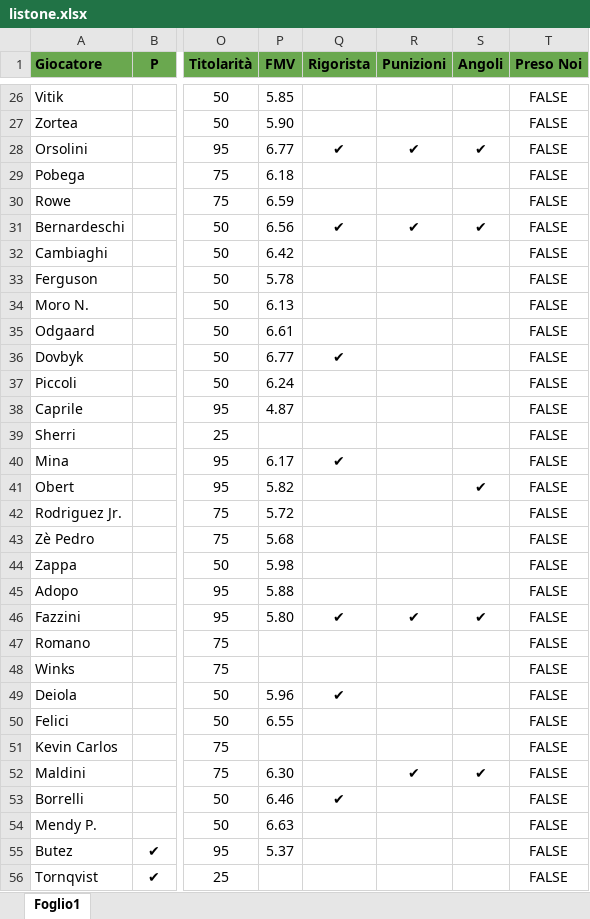
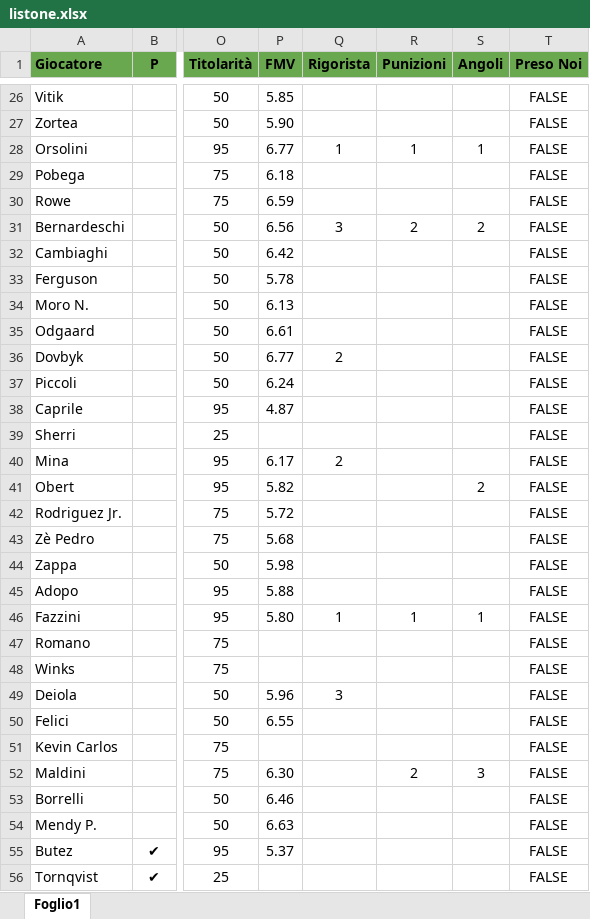
Before and after one commit to VittorioGiordano1998/FantaAnalysis, an Excel workbook: resources/listone.xlsx, sheet Foglio1, drawn as a sheet; only a part is shown, gaps mark what is left out; values as stored, in another font and other column widths than the file's, no borders; charts and pictures and conditional formats not drawn; the diff covers the shown part only; the diff names each change by its address in the sheet, - before the commit and + after, or states it on an @@ line.

Commit message:
feat(data): priorità numerica su rigorista/punizioni/angoli dal file aggiornato (M9-T1)

```diff
--- a/resources/listone.xlsx (sheet Foglio1)
+++ b/resources/listone.xlsx (sheet Foglio1)
-Q28 (Rigorista): ✔
+Q28 (Rigorista): 1
-R28 (Punizioni): ✔
+R28 (Punizioni): 1
-S28 (Angoli): ✔
+S28 (Angoli): 1
-Q31 (Rigorista): ✔
+Q31 (Rigorista): 3
-R31 (Punizioni): ✔
+R31 (Punizioni): 2
-S31 (Angoli): ✔
+S31 (Angoli): 2
-Q36 (Rigorista): ✔
+Q36 (Rigorista): 2
-Q40 (Rigorista): ✔
+Q40 (Rigorista): 2
-S41 (Angoli): ✔
+S41 (Angoli): 2
-Q46 (Rigorista): ✔
+Q46 (Rigorista): 1
-R46 (Punizioni): ✔
+R46 (Punizioni): 1
-S46 (Angoli): ✔
+S46 (Angoli): 1
-Q49 (Rigorista): ✔
+Q49 (Rigorista): 3
-R52 (Punizioni): ✔
+R52 (Punizioni): 2
-S52 (Angoli): ✔
+S52 (Angoli): 3
-Q53 (Rigorista): ✔
+Q53 (Rigorista): (empty)
```
Also changed, not shown: 1 removed row and 139 edited cells elsewhere in this sheet, 6 other files.
